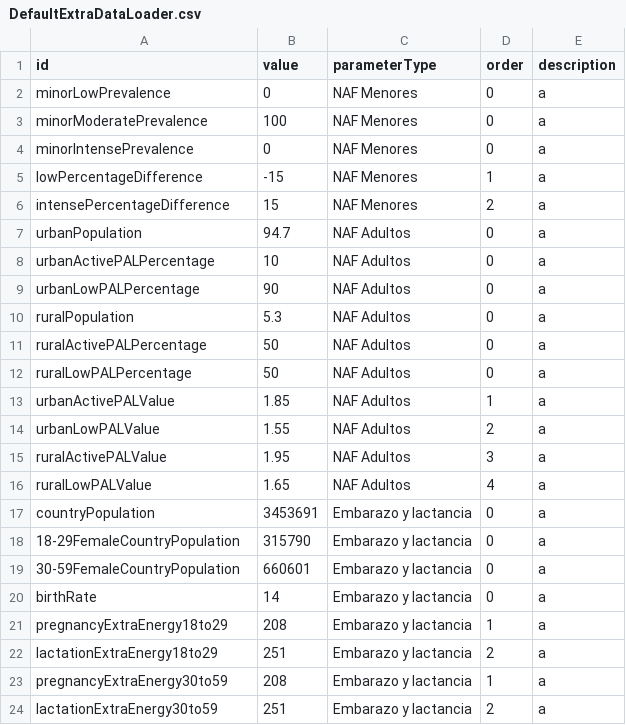
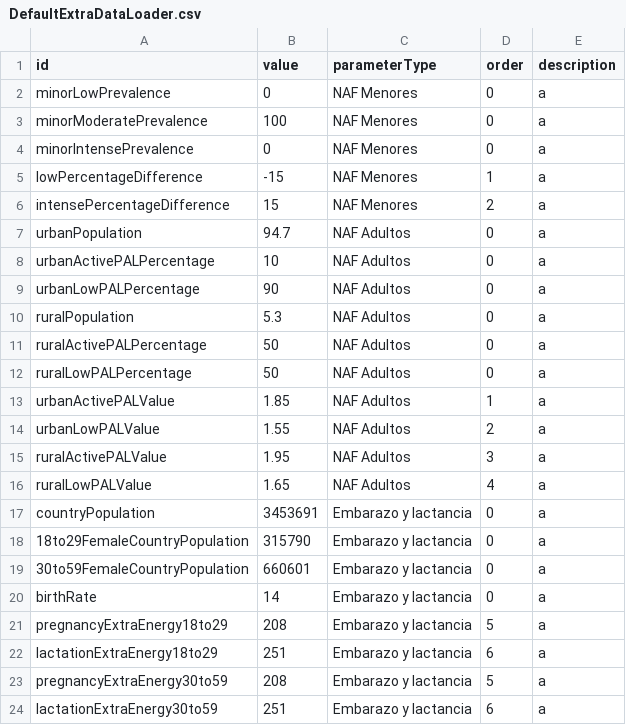
Before and after one commit to JulaD/rep_backend, a CSV file: src/Loaders/DefaultExtraDataLoader.csv, drawn as a sheet.

```diff
--- a/src/Loaders/DefaultExtraDataLoader.csv
+++ b/src/Loaders/DefaultExtraDataLoader.csv
@@ -17,8 +17,8 @@ ruralLowPALValue,1.65,NAF Adultos,4,a
 countryPopulation,3453691,Embarazo y lactancia,0,a
-18-29FemaleCountryPopulation,315790,Embarazo y lactancia,0,a
-30-59FemaleCountryPopulation,660601,Embarazo y lactancia,0,a
+18to29FemaleCountryPopulation,315790,Embarazo y lactancia,0,a
+30to59FemaleCountryPopulation,660601,Embarazo y lactancia,0,a
 birthRate,14,Embarazo y lactancia,0,a
-pregnancyExtraEnergy18to29,208,Embarazo y lactancia,1,a
-lactationExtraEnergy18to29,251,Embarazo y lactancia,2,a
-pregnancyExtraEnergy30to59,208,Embarazo y lactancia,1,a
-lactationExtraEnergy30to59,251,Embarazo y lactancia,2,a
+pregnancyExtraEnergy18to29,208,Embarazo y lactancia,5,a
+lactationExtraEnergy18to29,251,Embarazo y lactancia,6,a
+pregnancyExtraEnergy30to59,208,Embarazo y lactancia,5,a
+lactationExtraEnergy30to59,251,Embarazo y lactancia,6,a
```
Also changed, not shown: src/Loaders/DefaultWeightLoader.csv, src/Loaders/EquationConstantLoader.csv, 6 other files.
